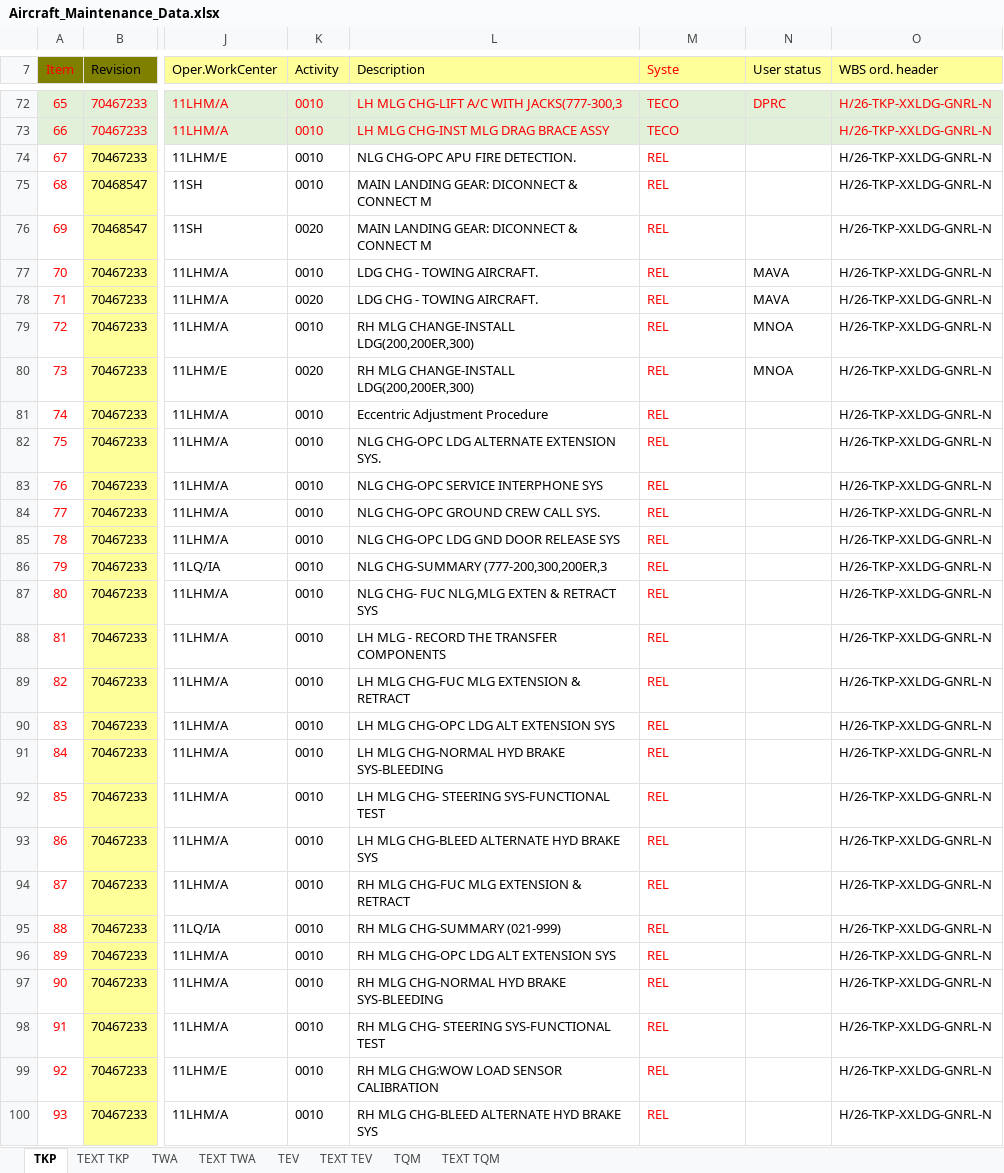
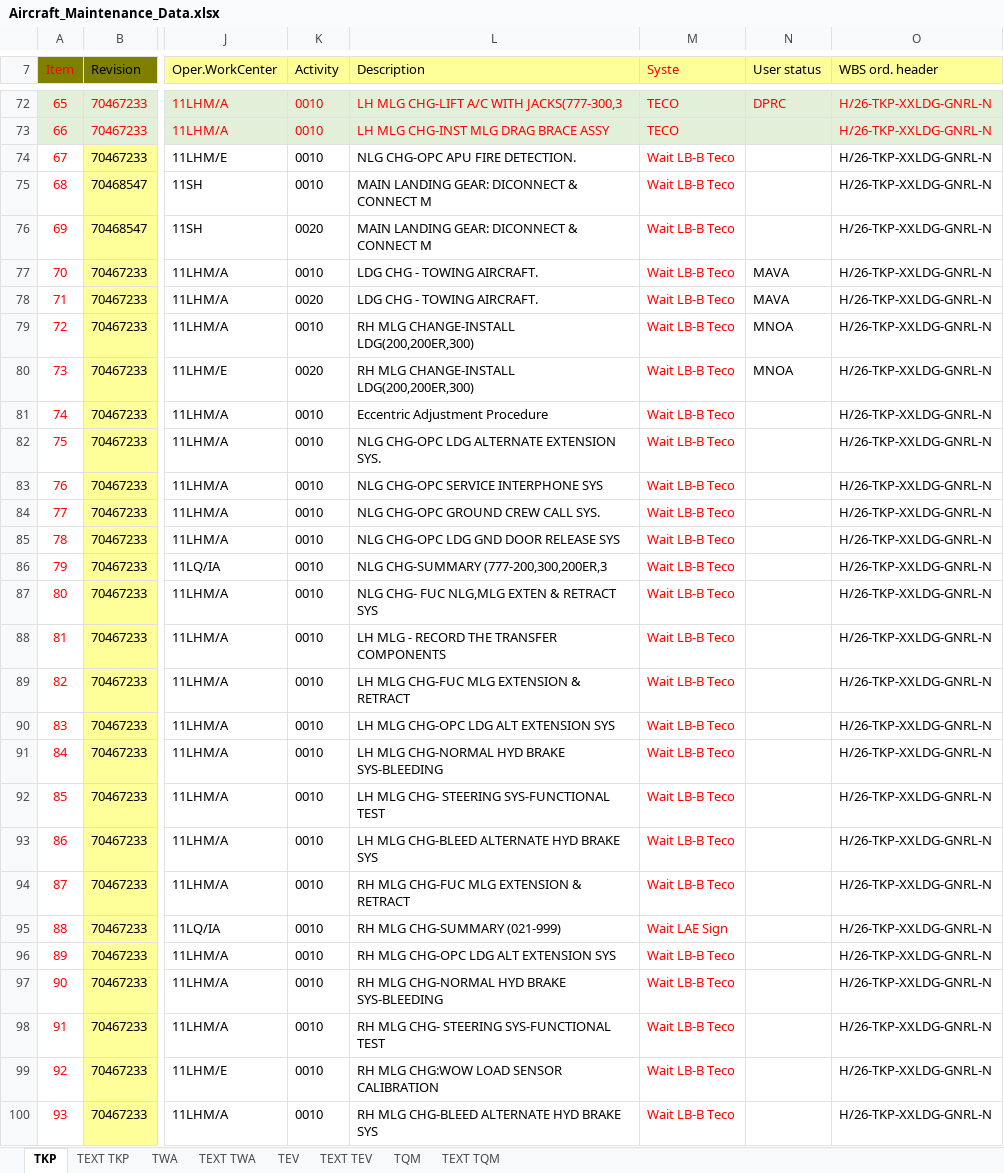
Before and after one commit to Huan289100/aircraft-maintenance-dashboard, an Excel workbook: Aircraft_Maintenance_Data.xlsx, sheet TKP, drawn as a sheet; only a part is shown, gaps mark what is left out; values as stored, in another font and other column widths than the file's, no borders; charts and pictures not drawn; the diff covers the shown part only; the diff names each change by its address in the sheet, - before the commit and + after, or states it on an @@ line.

Commit message:
Add files via upload

```diff
--- a/Aircraft_Maintenance_Data.xlsx (sheet TKP)
+++ b/Aircraft_Maintenance_Data.xlsx (sheet TKP)
-M74:M94 (Syste): REL
+M74:M94 (Syste): Wait LB-B Teco
-M95 (Syste): REL
+M95 (Syste): Wait LAE Sign
-M96:M100 (Syste): REL
+M96:M100 (Syste): Wait LB-B Teco
```
Also changed, not shown: 28 edited cells elsewhere in this sheet, sheet TEXT TKP, charts or pictures.
